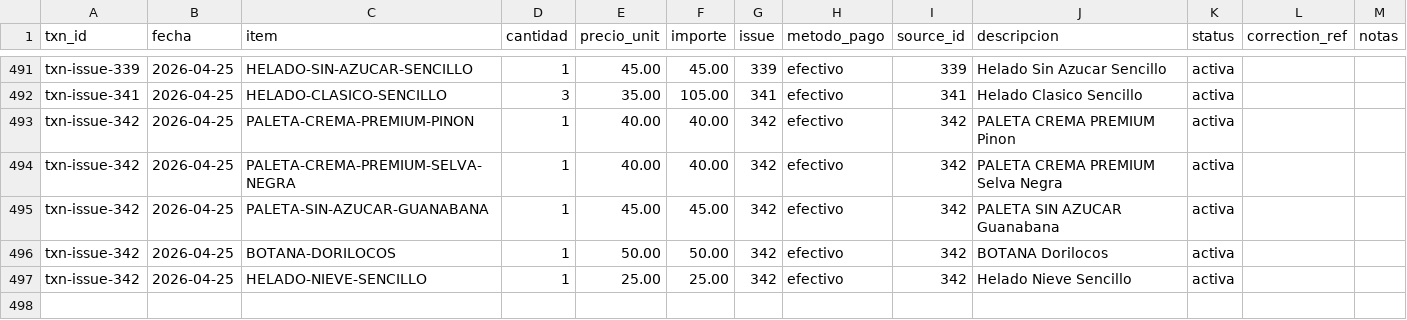
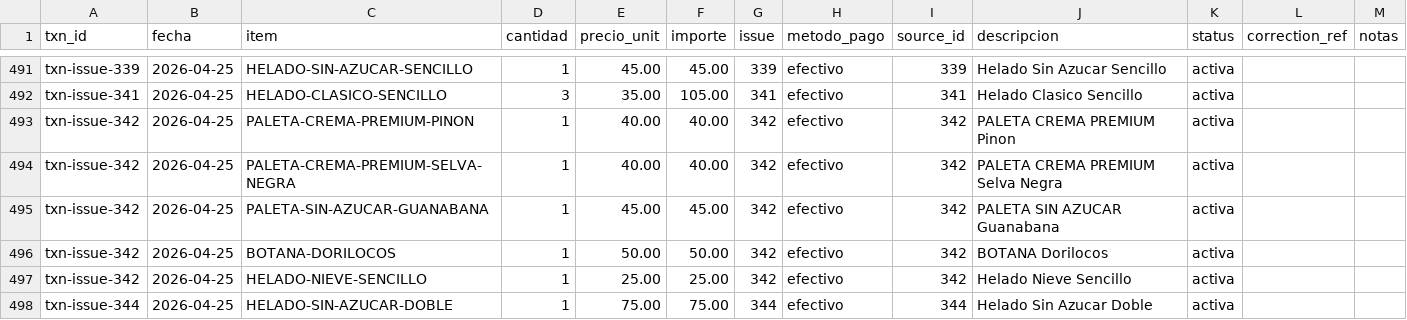
Before and after one commit to OswaldoCasillas/Ventas, a CSV file: data/sales.csv, drawn as a sheet; only a part is shown, gaps mark what is left out; the diff names each change by its address in the sheet, - before the commit and + after, or states it on an @@ line.

```diff
--- a/data/sales.csv
+++ b/data/sales.csv
+row 498: txn-issue-344 | 2026-04-25 | HELADO-SIN-AZUCAR-DOBLE | 1 | 75.00 | 75.00 | 344 | efectivo | 344 | Helado Sin Azucar Doble | activa
```
Also changed, not shown: data/inventory.csv, data/processed_events.csv, 4 other files.
